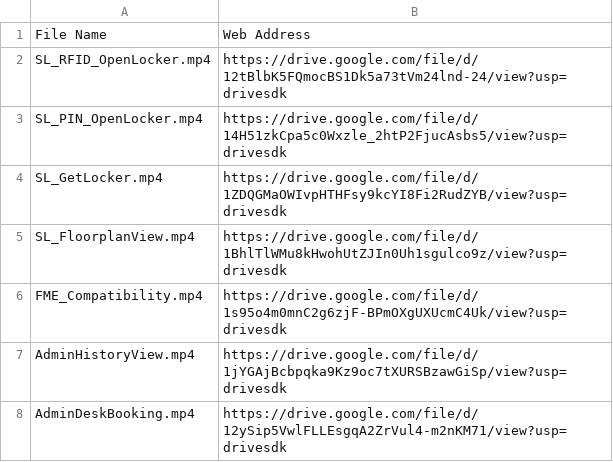
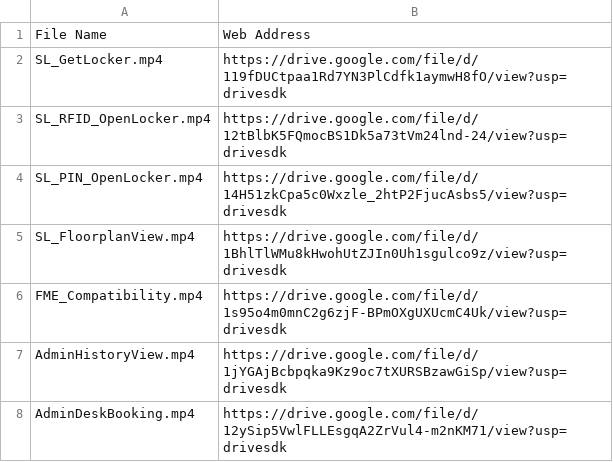
Before and after one commit to josh-smartalock/lottie-fs, a CSV file: animation_files.csv, drawn as a sheet; only a part is shown; removed rows and columns are numbered as before the commit, all else as after; the diff names each change by its address in the sheet, - before the commit and + after, or states it on an @@ line.

```diff
--- a/animation_files.csv
+++ b/animation_files.csv
+row 2: SL_GetLocker.mp4 | https://drive.google.com/file/d/119fDUCtpaa1Rd7YN3PlCdfk1aymwH8fO/view?usp=drivesdk
-row 4: SL_GetLocker.mp4 | https://drive.google.com/file/d/1ZDQGMaOWIvpHTHFsy9kcYI8Fi2RudZYB/view?usp=drivesdk
```
Also changed, not shown: 1 other file.
